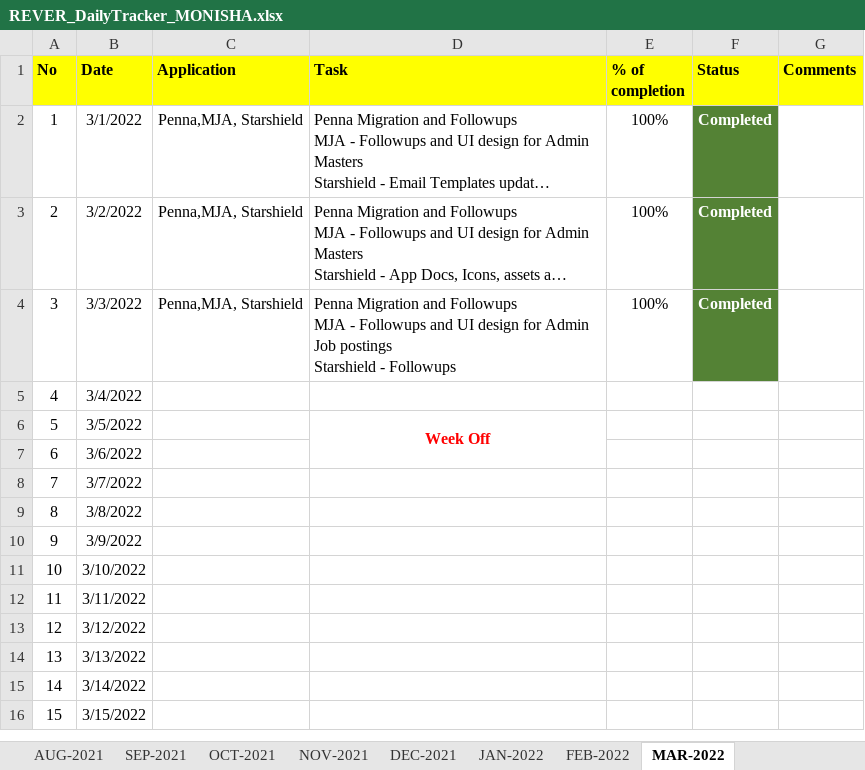
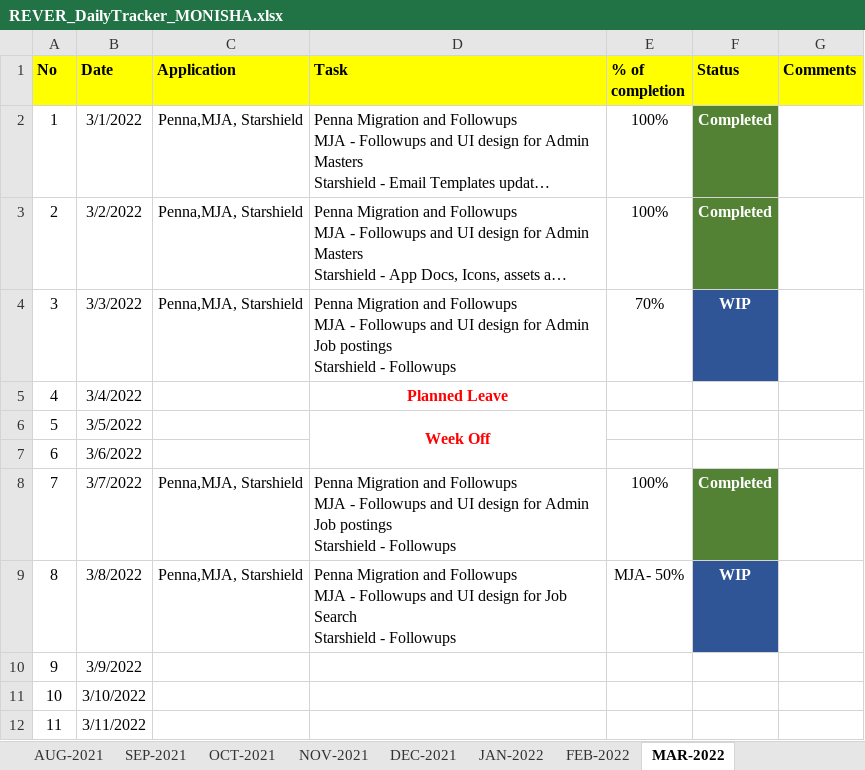
Before and after one commit to RIGELSOFTSINGAPORE/DailyTracker, an Excel workbook: REVER_DailyTracker_MONISHA.xlsx, sheet MAR-2022, drawn as a sheet; only a part is shown; the shorter side is filled out with more unchanged rows; long unchanged cells end in …; values as stored, in another font and other column widths than the file's, no borders; ↵ is a line break in a cell; the diff names each change by its address in the sheet, - before the commit and + after, or states it on an @@ line.

Commit message:
Add files via upload

```diff
--- a/REVER_DailyTracker_MONISHA.xlsx (sheet MAR-2022)
+++ b/REVER_DailyTracker_MONISHA.xlsx (sheet MAR-2022)
-E4 (% of completion): 100%
+E4 (% of completion): 70%
-F4 (Status): Completed
+F4 (Status): WIP
-F4 fill: #548235
+F4 fill: #2F5597
-D5 (Task): (empty)
+D5 (Task): Planned Leave
-C8:C9 (Application): (empty)
+C8:C9 (Application): Penna,MJA, Starshield
-D8 (Task): (empty)
+D8 (Task): Penna Migration and Followups ↵ MJA - Followups and UI design for Admin Job postings ↵ Starshield - Followups
-E8 (% of completion): (empty)
+E8 (% of completion): 100%
-F8 (Status): (empty)
+F8 (Status): Completed
-F8 fill: none
+F8 fill: #548235
-D9 (Task): (empty)
+D9 (Task): Penna Migration and Followups ↵ MJA - Followups and UI design for Job Search ↵ Starshield - Followups
-E9 (% of completion): (empty)
+E9 (% of completion): MJA- 50%
-F9 (Status): (empty)
+F9 (Status): WIP
-F9 fill: none
+F9 fill: #2F5597
```
